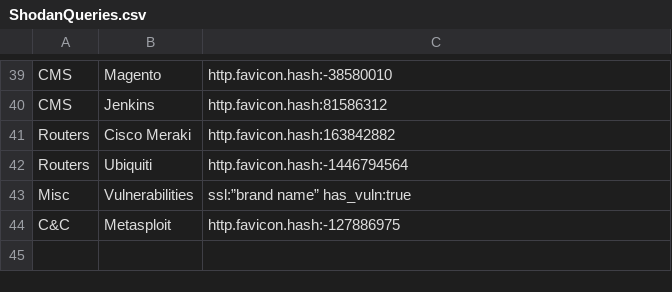
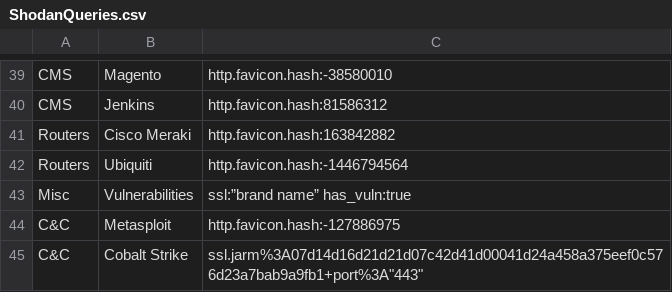
Before and after one commit to BushidoUK/OSINT-SearchOperators, a CSV file: ShodanQueries.csv, drawn as a sheet; only a part is shown, gaps mark what is left out.

Commit message:
Update ShodanQueries.csv

```diff
--- a/ShodanQueries.csv
+++ b/ShodanQueries.csv
@@ -44 +44,2 @@ Misc,Vulnerabilities,ssl:”brand name” has_vuln:true
 C&C,Metasploit,http.favicon.hash:-127886975
+C&C,Cobalt Strike,ssl.jarm%3A07d14d16d21d21d07c42d41d00041d24a458a375eef0c576d23a7bab9a9fb1+port%3A"443"
```
